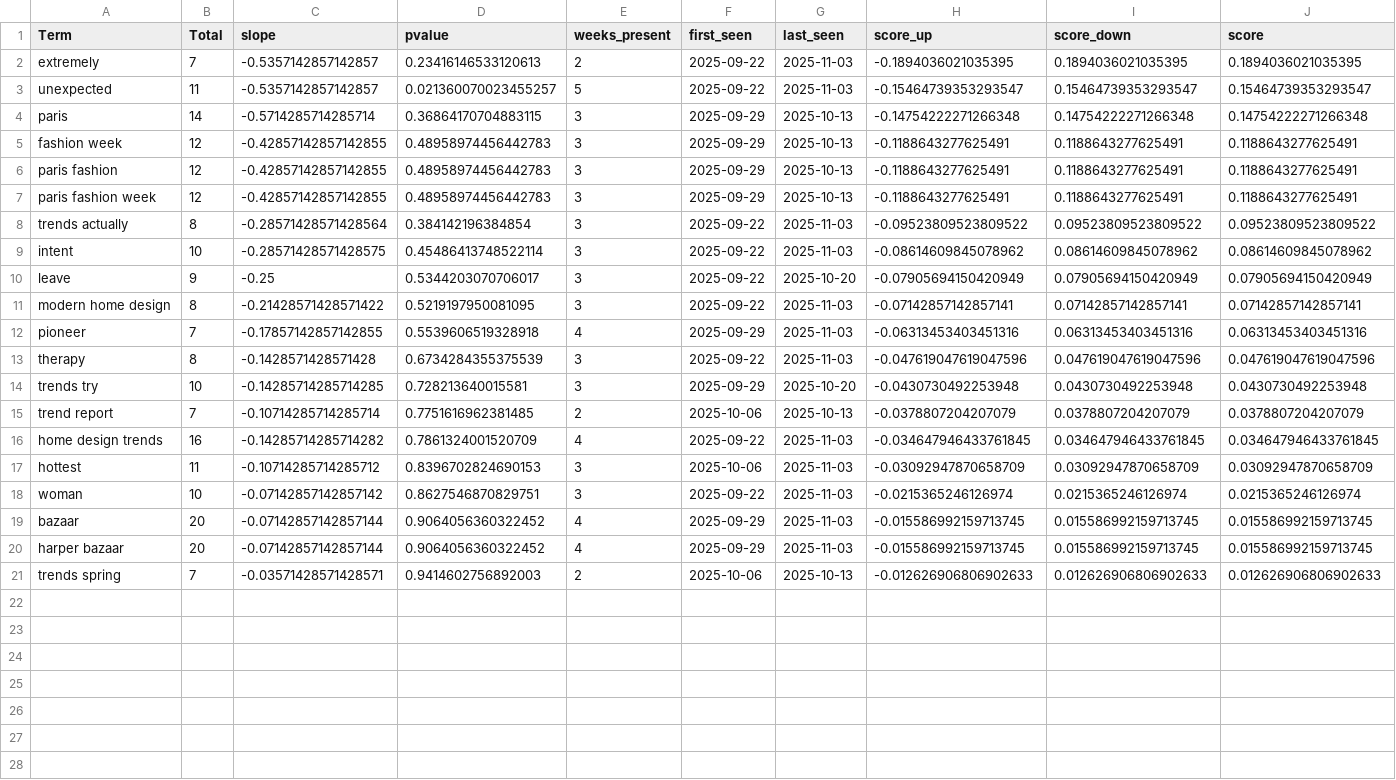
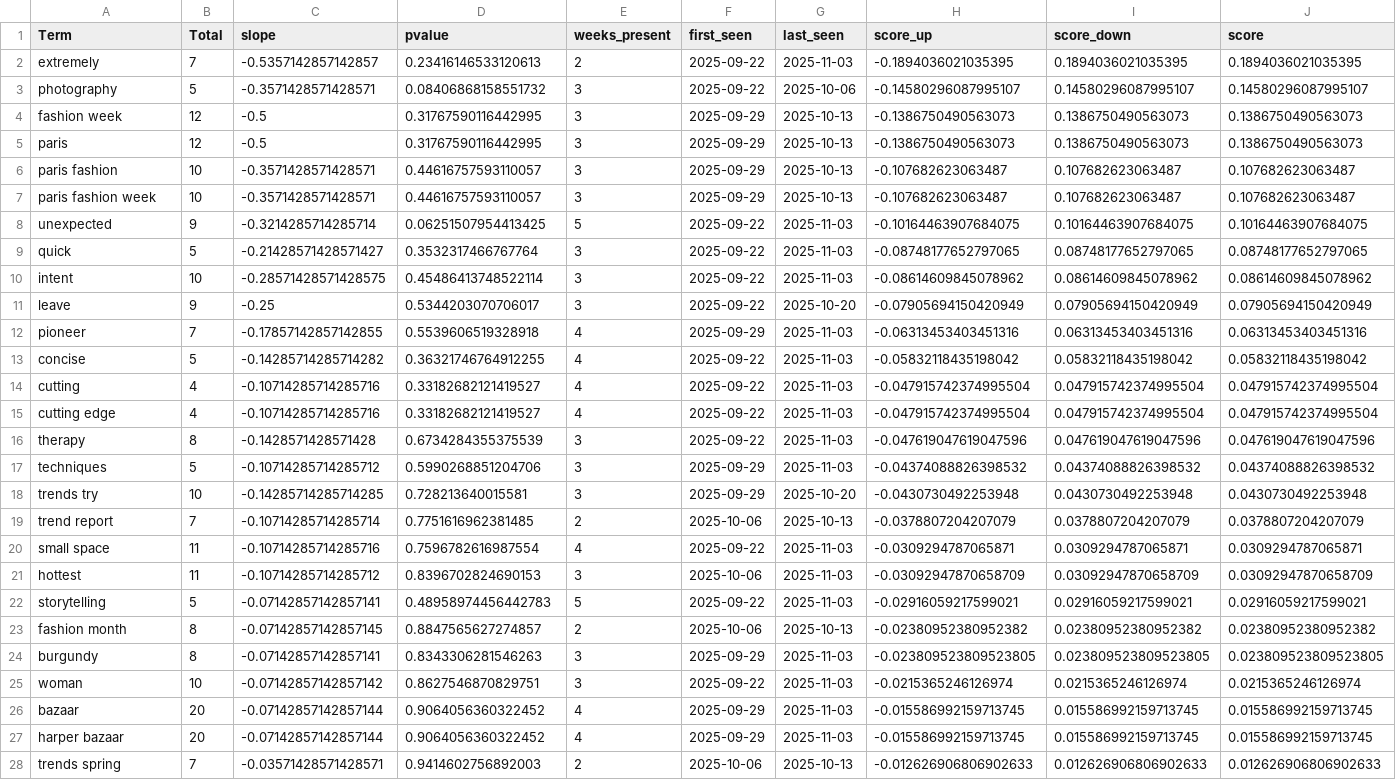
Before and after one commit to prettylittledata/prettylittledata, a CSV file: data/all_decreasing_terms.csv, drawn as a sheet.

```diff
--- a/data/all_decreasing_terms.csv
+++ b/data/all_decreasing_terms.csv
@@ -2,17 +2,24 @@ Term,Total,slope,pvalue,weeks_present,first_seen,last_seen,score_up,score_down,s
 extremely,7,-0.5357142857142857,0.23416146533120613,2,2025-09-22,2025-11-03,-0.1894036021035395,0.1894036021035395,0.1894036021035395
-unexpected,11,-0.5357142857142857,0.021360070023455257,5,2025-09-22,2025-11-03,-0.15464739353293547,0.15464739353293547,0.15464739353293547
-paris,14,-0.5714285714285714,0.36864170704883115,3,2025-09-29,2025-10-13,-0.14754222271266348,0.14754222271266348,0.14754222271266348
-fashion week,12,-0.42857142857142855,0.48958974456442783,3,2025-09-29,2025-10-13,-0.1188643277625491,0.1188643277625491,0.1188643277625491
-paris fashion,12,-0.42857142857142855,0.48958974456442783,3,2025-09-29,2025-10-13,-0.1188643277625491,0.1188643277625491,0.1188643277625491
-paris fashion week,12,-0.42857142857142855,0.48958974456442783,3,2025-09-29,2025-10-13,-0.1188643277625491,0.1188643277625491,0.1188643277625491
-trends actually,8,-0.28571428571428564,0.384142196384854,3,2025-09-22,2025-11-03,-0.09523809523809522,0.09523809523809522,0.09523809523809522
+photography,5,-0.3571428571428571,0.08406868158551732,3,2025-09-22,2025-10-06,-0.14580296087995107,0.14580296087995107,0.14580296087995107
+fashion week,12,-0.5,0.31767590116442995,3,2025-09-29,2025-10-13,-0.1386750490563073,0.1386750490563073,0.1386750490563073
+paris,12,-0.5,0.31767590116442995,3,2025-09-29,2025-10-13,-0.1386750490563073,0.1386750490563073,0.1386750490563073
+paris fashion,10,-0.3571428571428571,0.44616757593110057,3,2025-09-29,2025-10-13,-0.107682623063487,0.107682623063487,0.107682623063487
+paris fashion week,10,-0.3571428571428571,0.44616757593110057,3,2025-09-29,2025-10-13,-0.107682623063487,0.107682623063487,0.107682623063487
+unexpected,9,-0.3214285714285714,0.06251507954413425,5,2025-09-22,2025-11-03,-0.10164463907684075,0.10164463907684075,0.10164463907684075
+quick,5,-0.21428571428571427,0.3532317466767764,3,2025-09-22,2025-11-03,-0.08748177652797065,0.08748177652797065,0.08748177652797065
 intent,10,-0.28571428571428575,0.45486413748522114,3,2025-09-22,2025-11-03,-0.08614609845078962,0.08614609845078962,0.08614609845078962
 leave,9,-0.25,0.5344203070706017,3,2025-09-22,2025-10-20,-0.07905694150420949,0.07905694150420949,0.07905694150420949
-modern home design,8,-0.21428571428571422,0.5219197950081095,3,2025-09-22,2025-11-03,-0.07142857142857141,0.07142857142857141,0.07142857142857141
 pioneer,7,-0.17857142857142855,0.5539606519328918,4,2025-09-29,2025-11-03,-0.06313453403451316,0.06313453403451316,0.06313453403451316
+concise,5,-0.14285714285714282,0.36321746764912255,4,2025-09-22,2025-11-03,-0.05832118435198042,0.05832118435198042,0.05832118435198042
+cutting,4,-0.10714285714285716,0.33182682121419527,4,2025-09-22,2025-11-03,-0.047915742374995504,0.047915742374995504,0.047915742374995504
+cutting edge,4,-0.10714285714285716,0.33182682121419527,4,2025-09-22,2025-11-03,-0.047915742374995504,0.047915742374995504,0.047915742374995504
 therapy,8,-0.1428571428571428,0.6734284355375539,3,2025-09-22,2025-11-03,-0.047619047619047596,0.047619047619047596,0.047619047619047596
+techniques,5,-0.10714285714285712,0.5990268851204706,3,2025-09-29,2025-11-03,-0.04374088826398532,0.04374088826398532,0.04374088826398532
 trends try,10,-0.14285714285714285,0.728213640015581,3,2025-09-29,2025-10-20,-0.0430730492253948,0.0430730492253948,0.0430730492253948
 trend report,7,-0.10714285714285714,0.7751616962381485,2,2025-10-06,2025-10-13,-0.0378807204207079,0.0378807204207079,0.0378807204207079
-home design trends,16,-0.14285714285714282,0.7861324001520709,4,2025-09-22,2025-11-03,-0.034647946433761845,0.034647946433761845,0.034647946433761845
+small space,11,-0.10714285714285716,0.7596782616987554,4,2025-09-22,2025-11-03,-0.0309294787065871,0.0309294787065871,0.0309294787065871
 hottest,11,-0.10714285714285712,0.8396702824690153,3,2025-10-06,2025-11-03,-0.03092947870658709,0.03092947870658709,0.03092947870658709
+storytelling,5,-0.07142857142857141,0.48958974456442783,5,2025-09-22,2025-11-03,-0.02916059217599021,0.02916059217599021,0.02916059217599021
+fashion month,8,-0.07142857142857145,0.8847565627274857,2,2025-10-06,2025-10-13,-0.02380952380952382,0.02380952380952382,0.02380952380952382
+burgundy,8,-0.07142857142857141,0.8343306281546263,3,2025-09-29,2025-11-03,-0.023809523809523805,0.023809523809523805,0.023809523809523805
 woman,10,-0.07142857142857142,0.8627546870829751,3,2025-09-22,2025-11-03,-0.0215365246126974,0.0215365246126974,0.0215365246126974
```
Also changed, not shown: data/all_all_raw.csv, data/all_increasing_terms.csv, 3 other files.
